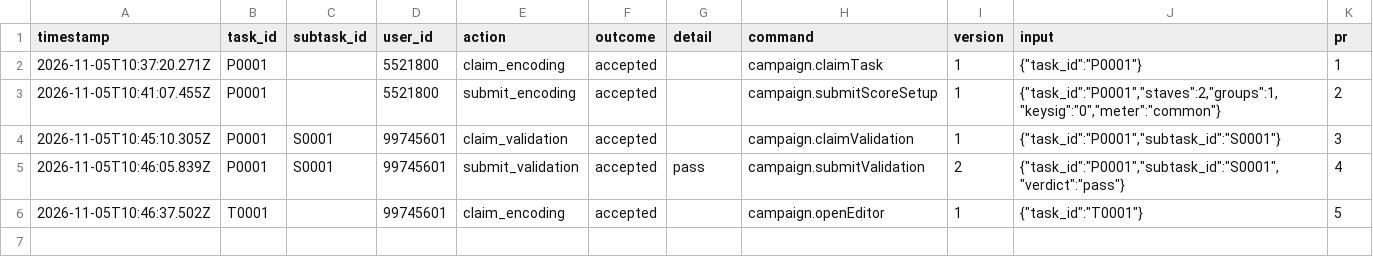
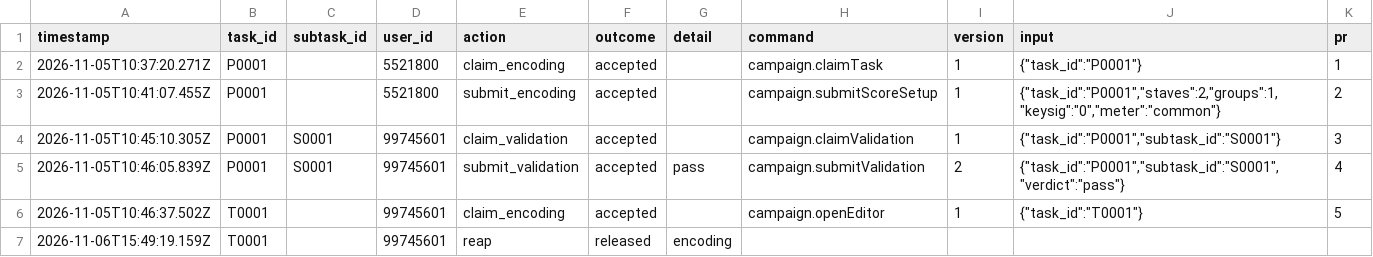
Before and after one commit to musicog/myfavouritescore, a CSV file: tracking/history.csv, drawn as a sheet.

```diff
--- a/tracking/history.csv
+++ b/tracking/history.csv
@@ -6 +6,2 @@ timestamp,task_id,subtask_id,user_id,action,outcome,detail,command,version,input
 2026-11-05T10:46:37.502Z,T0001,,99745601,claim_encoding,accepted,,campaign.openEditor,1,"{""task_id"":""T0001""}",5
+2026-11-06T15:49:19.159Z,T0001,,99745601,reap,released,encoding,,,,
```
Also changed, not shown: 1 other file.
